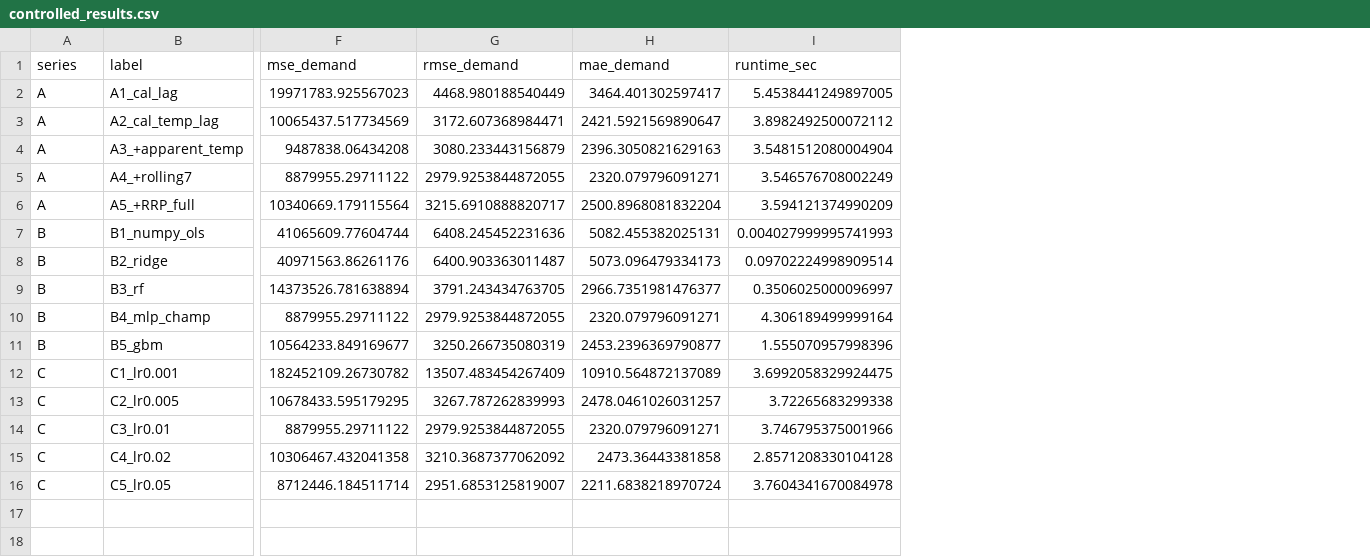
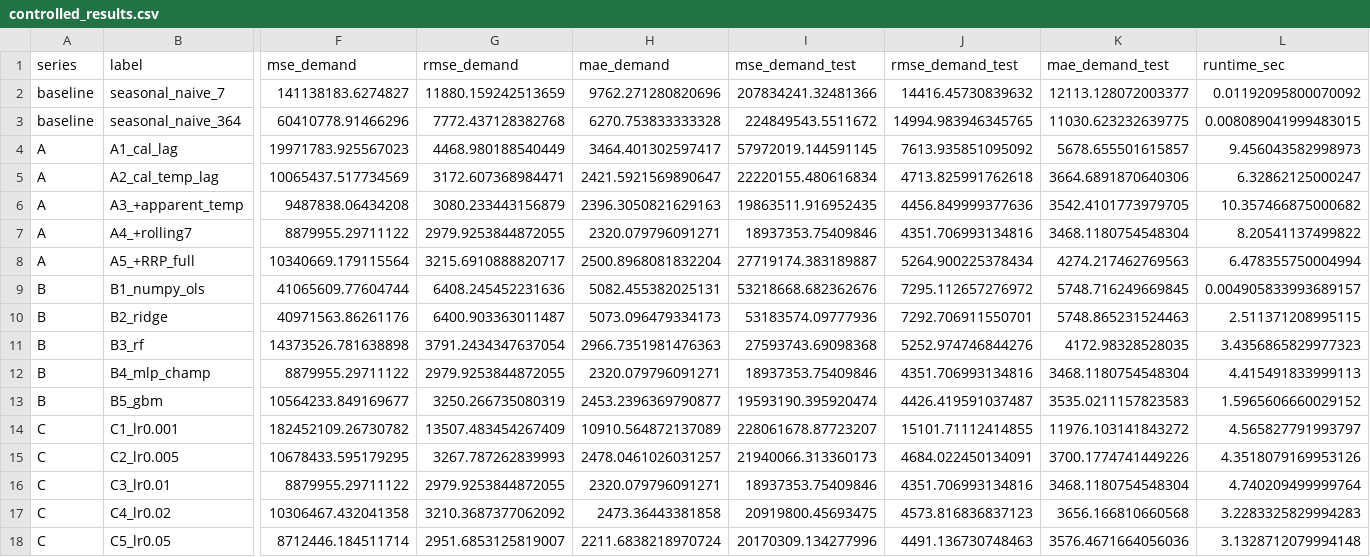
Before and after one commit to williamkh4/stat390_autoresearch, a CSV file: experiments/controlled/controlled_results.csv, drawn as a sheet; only a part is shown, gaps mark what is left out; addresses are those after the commit; rows hold the shown columns only; the diff names each change by its address in the sheet, - before the commit and + after, or states it on an @@ line.

```diff
--- a/experiments/controlled/controlled_results.csv
+++ b/experiments/controlled/controlled_results.csv
+column I (mse_demand_test), rows 4-18: 57972019.144591145 | 22220155.480616834 | 19863511.916952435 | 18937353.75409846 | 27719174.383189887 | 53218668.682362676 | 53183574.09777936 | 27593743.69098368 | 18937353.75409846 | 19593190.395920474 | 228061678.87723207 | 21940066.313360173 | 18937353.75409846 | 20919800.45693475 | 20170309.134277996
+column J (rmse_demand_test), rows 4-18: 7613.935851095092 | 4713.825991762618 | 4456.849999377636 | 4351.706993134816 | 5264.900225378434 | 7295.112657276972 | 7292.706911550701 | 5252.974746844276 | 4351.706993134816 | 4426.419591037487 | 15101.71112414855 | 4684.022450134091 | 4351.706993134816 | 4573.816836837123 | 4491.136730748463
+column K (mae_demand_test), rows 4-18: 5678.655501615857 | 3664.6891870640306 | 3542.4101773979705 | 3468.1180754548304 | 4274.217462769563 | 5748.716249669845 | 5748.865231524463 | 4172.98328528035 | 3468.1180754548304 | 3535.0211157823583 | 11976.103141843272 | 3700.1774741449226 | 3468.1180754548304 | 3656.166810660568 | 3576.4671664056036
+row 2: baseline | seasonal_naive_7 | 141138183.6274827 | 11880.159242513659 | 9762.271280820696 | 207834241.32481366 | 14416.45730839632 | 12113.128072003377 | 0.01192095800070092
+row 3: baseline | seasonal_naive_364 | 60410778.91466296 | 7772.437128382768 | 6270.753833333328 | 224849543.5511672 | 14994.983946345765 | 11030.623232639775 | 0.008089041999483015
-L4 (runtime_sec): 5.4538441249897005
+L4 (runtime_sec): 9.456043582998973
-L5 (runtime_sec): 3.8982492500072112
+L5 (runtime_sec): 6.32862125000247
-L6 (runtime_sec): 3.5481512080004904
+L6 (runtime_sec): 10.357466875000682
-L7 (runtime_sec): 3.546576708002249
+L7 (runtime_sec): 8.20541137499822
-L8 (runtime_sec): 3.594121374990209
+L8 (runtime_sec): 6.478355750004994
-L9 (runtime_sec): 0.004027999995741993
+L9 (runtime_sec): 0.004905833993689157
-L10 (runtime_sec): 0.09702224998909514
+L10 (runtime_sec): 2.511371208995115
-F11 (mse_demand): 14373526.781638894
+F11 (mse_demand): 14373526.781638898
-G11 (rmse_demand): 3791.243434763705
+G11 (rmse_demand): 3791.2434347637054
-H11 (mae_demand): 2966.7351981476377
+H11 (mae_demand): 2966.7351981476363
-L11 (runtime_sec): 0.3506025000096997
+L11 (runtime_sec): 3.4356865829977323
-L12 (runtime_sec): 4.306189499999164
+L12 (runtime_sec): 4.415491833999113
-L13 (runtime_sec): 1.555070957998396
+L13 (runtime_sec): 1.5965606660029152
-L14 (runtime_sec): 3.6992058329924475
+L14 (runtime_sec): 4.565827791993797
-L15 (runtime_sec): 3.72265683299338
+L15 (runtime_sec): 4.3518079169953126
-L16 (runtime_sec): 3.746795375001966
+L16 (runtime_sec): 4.740209499999764
-L17 (runtime_sec): 2.8571208330104128
+L17 (runtime_sec): 3.2283325829994283
-L18 (runtime_sec): 3.7604341670084978
+L18 (runtime_sec): 3.1328712079994148
```
Also changed, not shown: experiments/controlled/controlled_master.csv, 27 other files.
